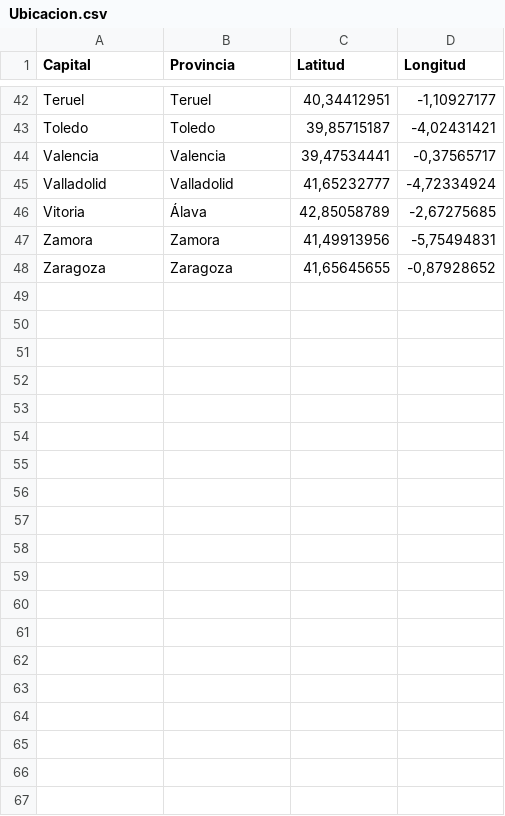
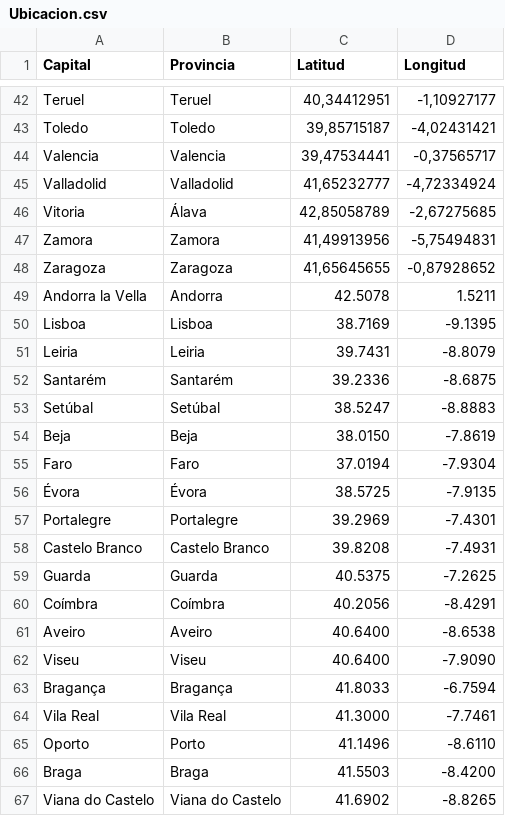
Before and after one commit to Dekiuv/ProyectoLogistica, a CSV file: Ubicacion.csv, drawn as a sheet; only a part is shown, gaps mark what is left out; the diff names each change by its address in the sheet, - before the commit and + after, or states it on an @@ line.

Commit message:
CSVs subidos

```diff
--- a/Ubicacion.csv
+++ b/Ubicacion.csv
+row 49: Andorra la Vella | Andorra | 42.5078 | 1.5211
+row 50: Lisboa | Lisboa | 38.7169 | -9.1395
+row 51: Leiria | Leiria | 39.7431 | -8.8079
+row 52: Santarém | Santarém | 39.2336 | -8.6875
+row 53: Setúbal | Setúbal | 38.5247 | -8.8883
+row 54: Beja | Beja | 38.0150 | -7.8619
+row 55: Faro | Faro | 37.0194 | -7.9304
+row 56: Évora | Évora | 38.5725 | -7.9135
+row 57: Portalegre | Portalegre | 39.2969 | -7.4301
+row 58: Castelo Branco | Castelo Branco | 39.8208 | -7.4931
+row 59: Guarda | Guarda | 40.5375 | -7.2625
+row 60: Coímbra | Coímbra | 40.2056 | -8.4291
+row 61: Aveiro | Aveiro | 40.6400 | -8.6538
+row 62: Viseu | Viseu | 40.6400 | -7.9090
+row 63: Bragança | Bragança | 41.8033 | -6.7594
+row 64: Vila Real | Vila Real | 41.3000 | -7.7461
+row 65: Oporto | Porto | 41.1496 | -8.6110
+row 66: Braga | Braga | 41.5503 | -8.4200
+row 67: Viana do Castelo | Viana do Castelo | 41.6902 | -8.8265
```
